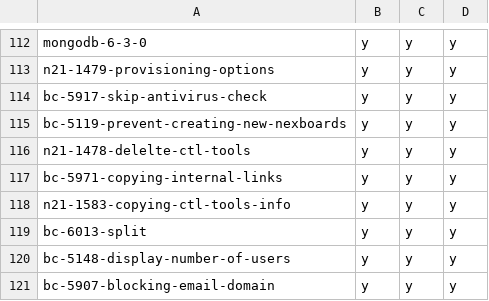
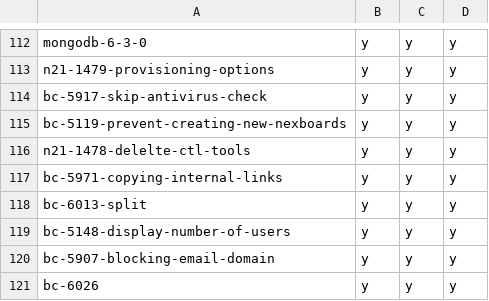
Before and after one commit to hpi-schul-cloud/dof_bingo, a CSV file: bingo.csv, drawn as a sheet; only a part is shown, gaps mark what is left out; the shorter side is filled out with more unchanged rows.

Commit message:
removed n21-1583-copying-ctl-tools-info on behalf of tbd

```diff
--- a/bingo.csv
+++ b/bingo.csv
@@ -117,3 +117,2 @@ n21-1478-delelte-ctl-tools,y,y,y
 bc-5971-copying-internal-links,y,y,y
-n21-1583-copying-ctl-tools-info,y,y,y
 bc-6013-split,y,y,y
```
